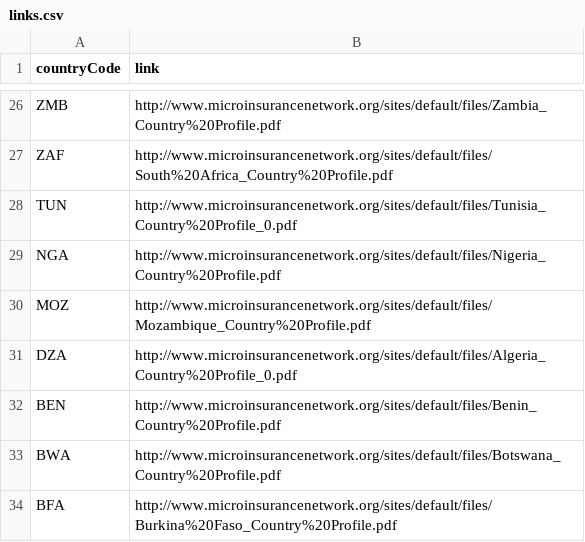
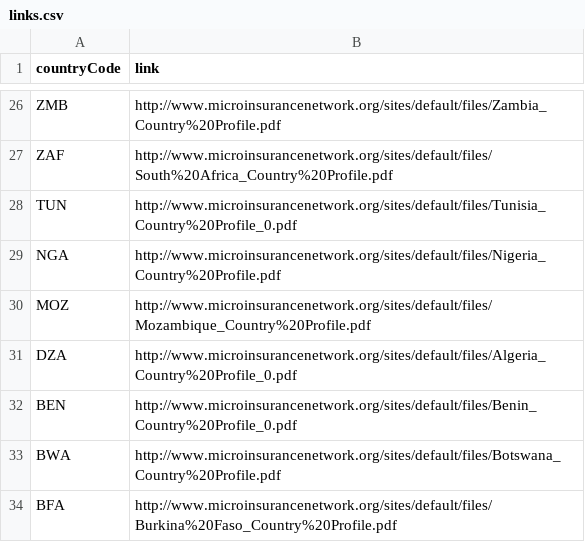
Before and after one commit to microinsurance-network/world-map-of-microinsurance, a CSV file: assets/data/links.csv, drawn as a sheet; only a part is shown, gaps mark what is left out.

Commit message:
Update links.csv

```diff
--- a/assets/data/links.csv
+++ b/assets/data/links.csv
@@ -31,3 +31,3 @@ MOZ,http://www.microinsurancenetwork.org/sites/default/files/Mozambique_Country%
 DZA,http://www.microinsurancenetwork.org/sites/default/files/Algeria_Country%20Profile_0.pdf
-BEN,http://www.microinsurancenetwork.org/sites/default/files/Benin_Country%20Profile.pdf
+BEN,http://www.microinsurancenetwork.org/sites/default/files/Benin_Country%20Profile_0.pdf
 BWA,http://www.microinsurancenetwork.org/sites/default/files/Botswana_Country%20Profile.pdf
```
